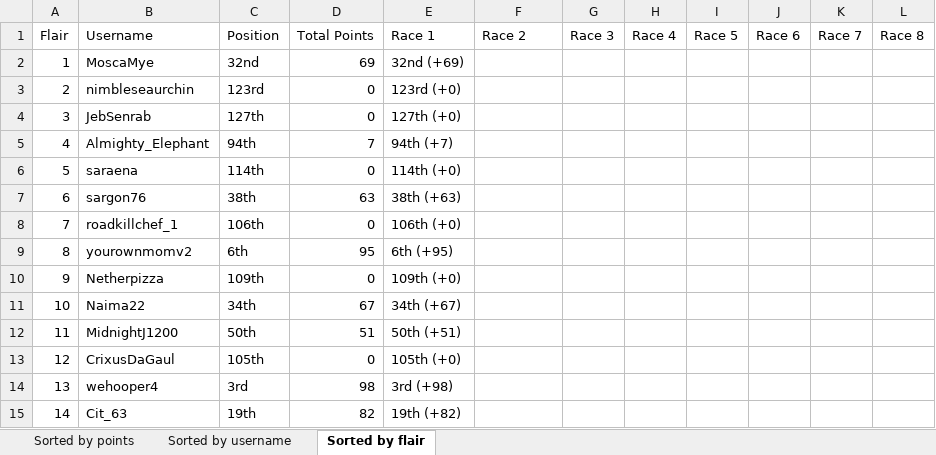
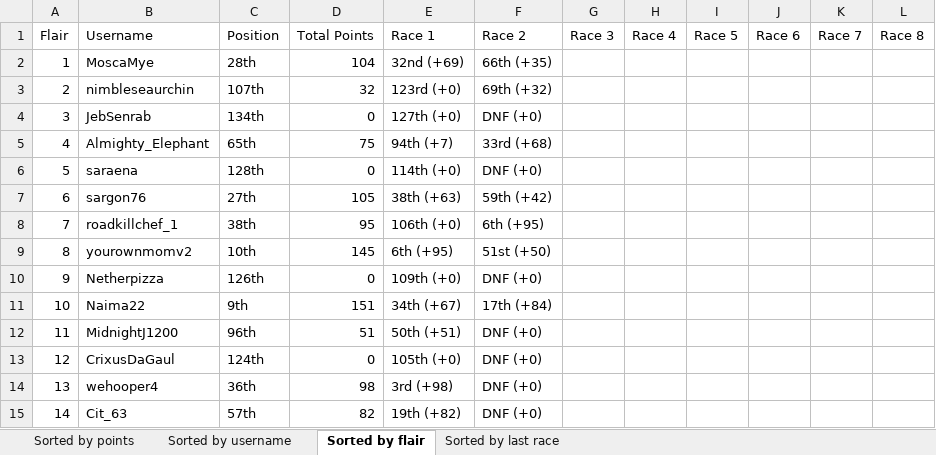
Before and after one commit to Zokalyx/theconfluence, an Excel workbook: marbleracing/season2/scoreboard.xlsx, sheet Sorted by flair, drawn as a sheet; only a part is shown; values as stored, in another font and other column widths than the file's, no cell formats; the diff covers the shown part only; the diff names each change by its address in the sheet, - before the commit and + after, or states it on an @@ line.

```diff
--- a/marbleracing/season2/scoreboard.xlsx (sheet Sorted by flair)
+++ b/marbleracing/season2/scoreboard.xlsx (sheet Sorted by flair)
+sheet tab: Sorted by last race
-C2 (Position): 32nd
+C2 (Position): 28th
-D2 (Total Points): 69
+D2 (Total Points): 104
-F2 (Race 2): (empty)
+F2 (Race 2): 66th (+35)
-C3 (Position): 123rd
+C3 (Position): 107th
-D3 (Total Points): 0
+D3 (Total Points): 32
-F3 (Race 2): (empty)
+F3 (Race 2): 69th (+32)
-C4 (Position): 127th
+C4 (Position): 134th
-F4 (Race 2): (empty)
+F4 (Race 2): DNF (+0)
-C5 (Position): 94th
+C5 (Position): 65th
-D5 (Total Points): 7
+D5 (Total Points): 75
-F5 (Race 2): (empty)
+F5 (Race 2): 33rd (+68)
-C6 (Position): 114th
+C6 (Position): 128th
-F6 (Race 2): (empty)
+F6 (Race 2): DNF (+0)
-C7 (Position): 38th
+C7 (Position): 27th
-D7 (Total Points): 63
+D7 (Total Points): 105
-F7 (Race 2): (empty)
+F7 (Race 2): 59th (+42)
-C8 (Position): 106th
+C8 (Position): 38th
-D8 (Total Points): 0
+D8 (Total Points): 95
-F8 (Race 2): (empty)
+F8 (Race 2): 6th (+95)
-C9 (Position): 6th
+C9 (Position): 10th
-D9 (Total Points): 95
+D9 (Total Points): 145
-F9 (Race 2): (empty)
+F9 (Race 2): 51st (+50)
-C10 (Position): 109th
+C10 (Position): 126th
-F10 (Race 2): (empty)
+F10 (Race 2): DNF (+0)
-C11 (Position): 34th
+C11 (Position): 9th
-D11 (Total Points): 67
+D11 (Total Points): 151
-F11 (Race 2): (empty)
+F11 (Race 2): 17th (+84)
-C12 (Position): 50th
+C12 (Position): 96th
-F12:F15 (Race 2): (empty)
+F12:F15 (Race 2): DNF (+0)
-C13 (Position): 105th
+C13 (Position): 124th
-C14 (Position): 3rd
+C14 (Position): 36th
-C15 (Position): 19th
+C15 (Position): 57th
```
Also changed, not shown: 14 added rows, 10 removed rows, 266 edited cells and row numbers in column A elsewhere in this sheet, sheet Sorted by points, sheet Sorted by username, cell formats, 7 other files.
